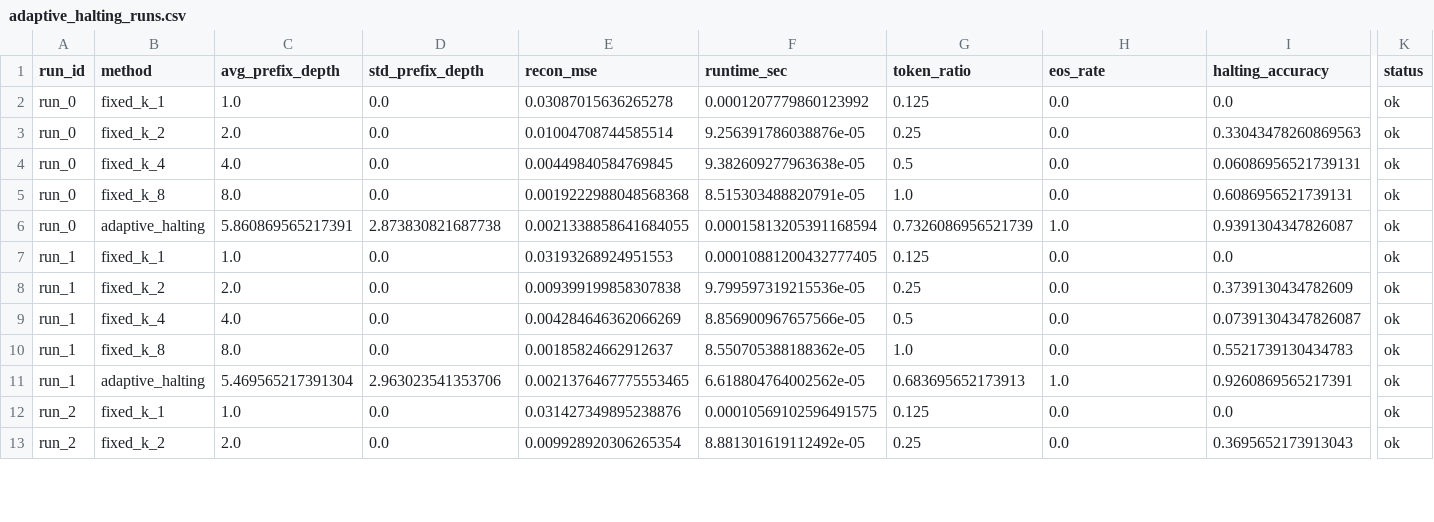
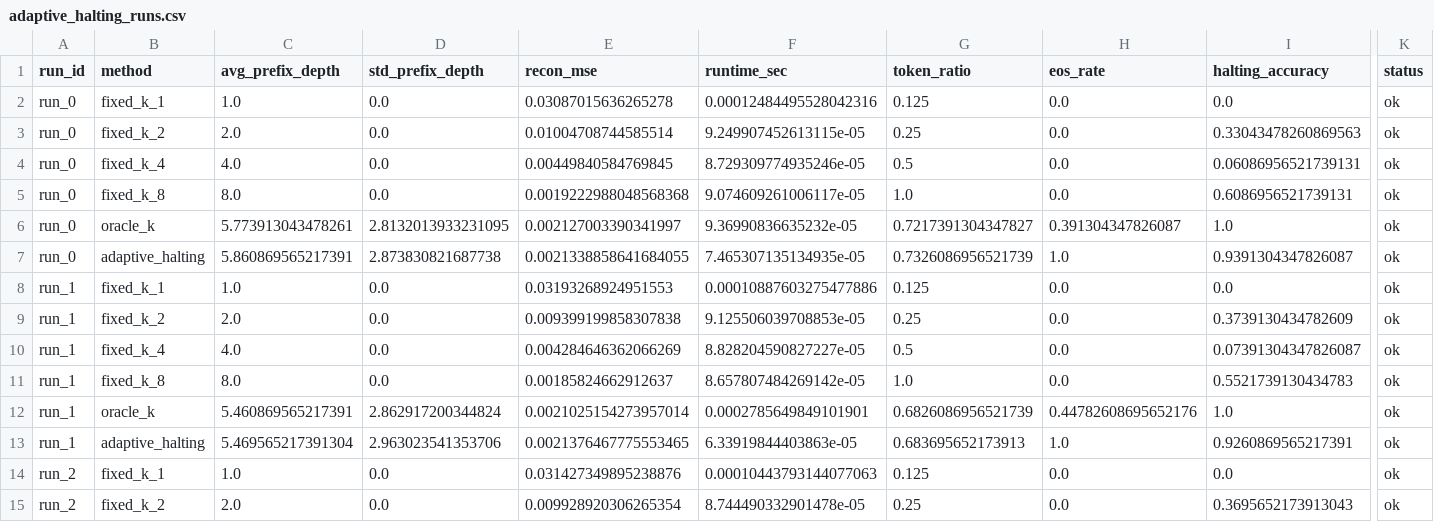
Before and after one commit to maria-grigorieva/adaptive-oat, a CSV file: results/libero_smoke/adaptive_halting_runs.csv, drawn as a sheet; only a part is shown, gaps mark what is left out; addresses are those after the commit; rows hold the shown columns only; the diff covers the shown part only; the diff names each change by its address in the sheet, - before the commit and + after, or states it on an @@ line.

Commit message:
libero attempt + 30-run evaluation with random and oracle baselines

```diff
--- a/results/libero_smoke/adaptive_halting_runs.csv
+++ b/results/libero_smoke/adaptive_halting_runs.csv
-F2 (runtime_sec): 0.0001207779860123992
+F2 (runtime_sec): 0.00012484495528042316
-F3 (runtime_sec): 9.256391786038876e-05
+F3 (runtime_sec): 9.249907452613115e-05
-F4 (runtime_sec): 9.382609277963638e-05
+F4 (runtime_sec): 8.729309774935246e-05
-F5 (runtime_sec): 8.515303488820791e-05
+F5 (runtime_sec): 9.074609261006117e-05
+row 6: run_0 | oracle_k | 5.773913043478261 | 2.8132013933231095 | 0.002127003390341997 | 9.36990836635232e-05 | 0.7217391304347827 | 0.391304347826087 | 1.0 | ok
-F7 (runtime_sec): 0.00015813205391168594
+F7 (runtime_sec): 7.465307135134935e-05
-F8 (runtime_sec): 0.00010881200432777405
+F8 (runtime_sec): 0.00010887603275477886
-F9 (runtime_sec): 9.799597319215536e-05
+F9 (runtime_sec): 9.125506039708853e-05
-F10 (runtime_sec): 8.856900967657566e-05
+F10 (runtime_sec): 8.828204590827227e-05
-F11 (runtime_sec): 8.550705388188362e-05
+F11 (runtime_sec): 8.657807484269142e-05
+row 12: run_1 | oracle_k | 5.460869565217391 | 2.862917200344824 | 0.0021025154273957014 | 0.0002785649849101901 | 0.6826086956521739 | 0.44782608695652176 | 1.0 | ok
-F13 (runtime_sec): 6.618804764002562e-05
+F13 (runtime_sec): 6.33919844403863e-05
-F14 (runtime_sec): 0.00010569102596491575
+F14 (runtime_sec): 0.00010443793144077063
-F15 (runtime_sec): 8.881301619112492e-05
+F15 (runtime_sec): 8.744490332901478e-05
```
Also changed, not shown: 8 added rows and 38 edited cells elsewhere in this file, results/libero_smoke/adaptive_halting_summary.csv, results/libero_smoke/libero_smoke_runs.csv, 15 other files.
